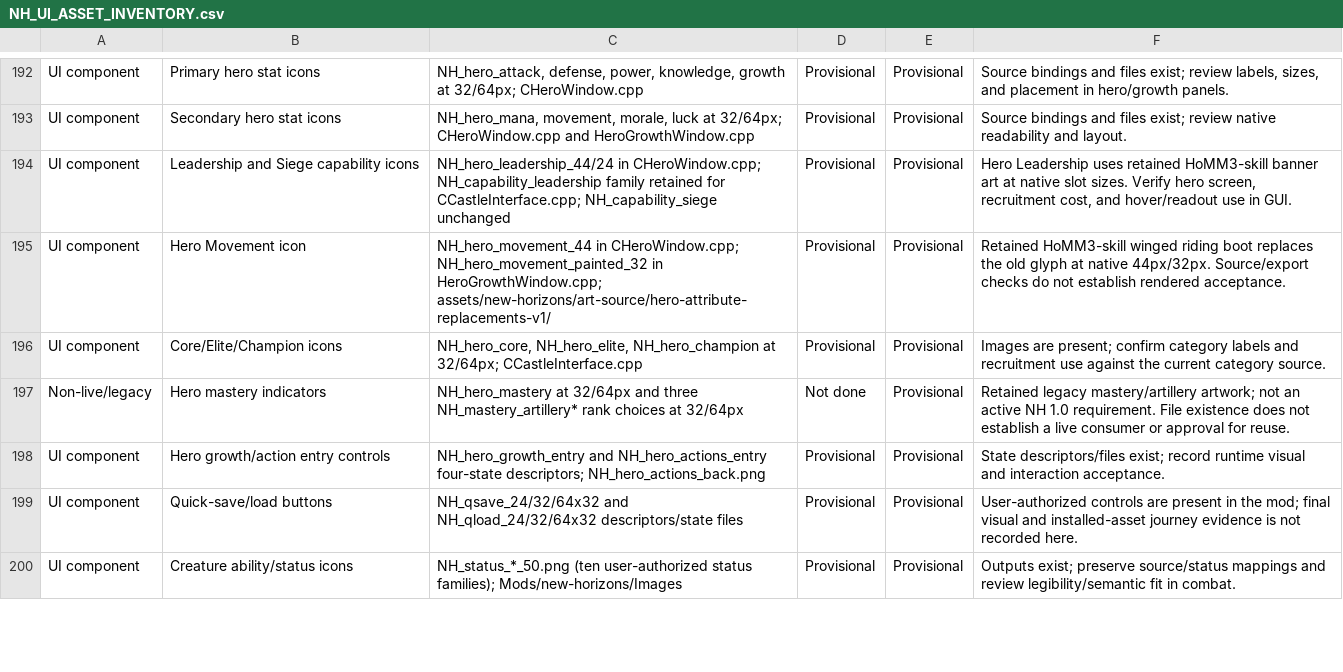
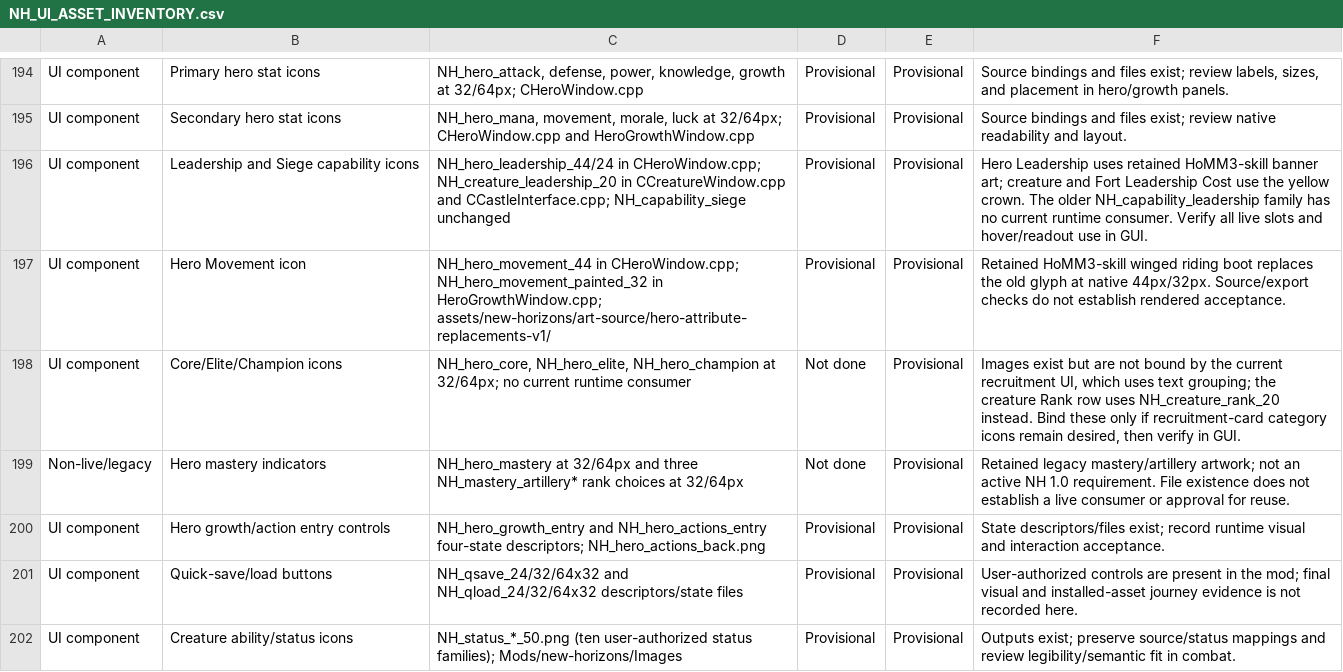
Before and after one commit to thegandalf196/new-horizons, a CSV file: docs/NH_UI_ASSET_INVENTORY.csv, drawn as a sheet; only a part is shown, gaps mark what is left out; addresses are those after the commit; the diff covers the shown part only; the diff names each change by its address in the sheet, - before the commit and + after, or states it on an @@ line.

```diff
--- a/docs/NH_UI_ASSET_INVENTORY.csv
+++ b/docs/NH_UI_ASSET_INVENTORY.csv
-C196: …in CHeroWindow.cpp; NH_capability_leadership family retained for CCastleInterface.cpp; NH_capability_siege…
+C196: …in CHeroWindow.cpp; NH_creature_leadership_20 in CCreatureWindow.cpp and CCastleInterface.cpp; NH_capability_siege…
-F196: …HoMM3-skill banner art at native slot sizes. Verify hero screen, recruitment cost, and hover/readout…
+F196: …HoMM3-skill banner art; creature and Fort Leadership Cost use the yellow crown. The older NH_capability_leadership family has no current runtime consumer. Verify all live slots and hover/readout…
-C198: …at 32/64px; CCastleInterface.cpp
+C198: …at 32/64px; no current runtime consumer
-D198: Provisional
+D198: Not done
-F198: Images are present; confirm category labels and recruitment use against the current category source.
+F198: Images exist but are not bound by the current recruitment UI, which uses text grouping; the creature Rank row uses NH_creature_rank_20 instead. Bind these only if recruitment-card category icons remain desired, then verify in GUI.
```
Also changed, not shown: 7 added rows and 4 edited cells elsewhere in this file, 1 other file.
